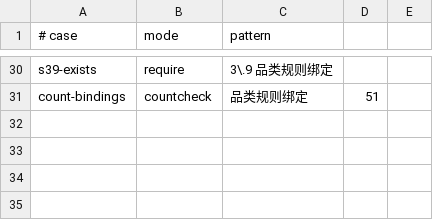
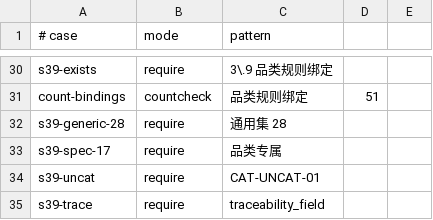
Before and after one commit to Kienqq518/-LIMS-with-BZK-Plan, a TSV file: docs/feishu/lims-ai-review/checks.tsv, drawn as a sheet; only a part is shown, gaps mark what is left out; the diff names each change by its address in the sheet, - before the commit and + after, or states it on an @@ line.

Commit message:
docs(lims-ai-review): T3 新增 3.9 品类规则绑定（三表模型/28-17划分/运行时/首批矩阵）

```diff
--- a/docs/feishu/lims-ai-review/checks.tsv
+++ b/docs/feishu/lims-ai-review/checks.tsv
+row 32: s39-generic-28 | require | 通用集 28
+row 33: s39-spec-17 | require | 品类专属
+row 34: s39-uncat | require | CAT-UNCAT-01
+row 35: s39-trace | require | traceability_field
```
Also changed, not shown: 2 other files.
